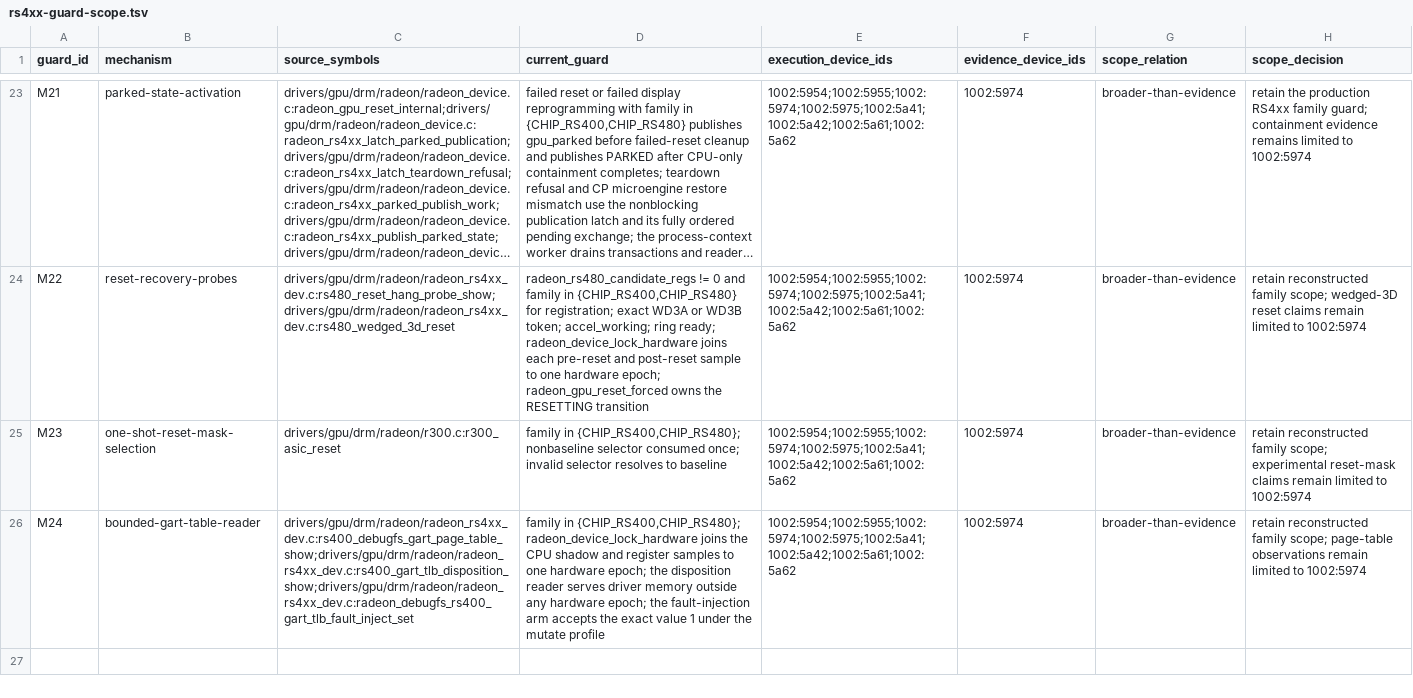
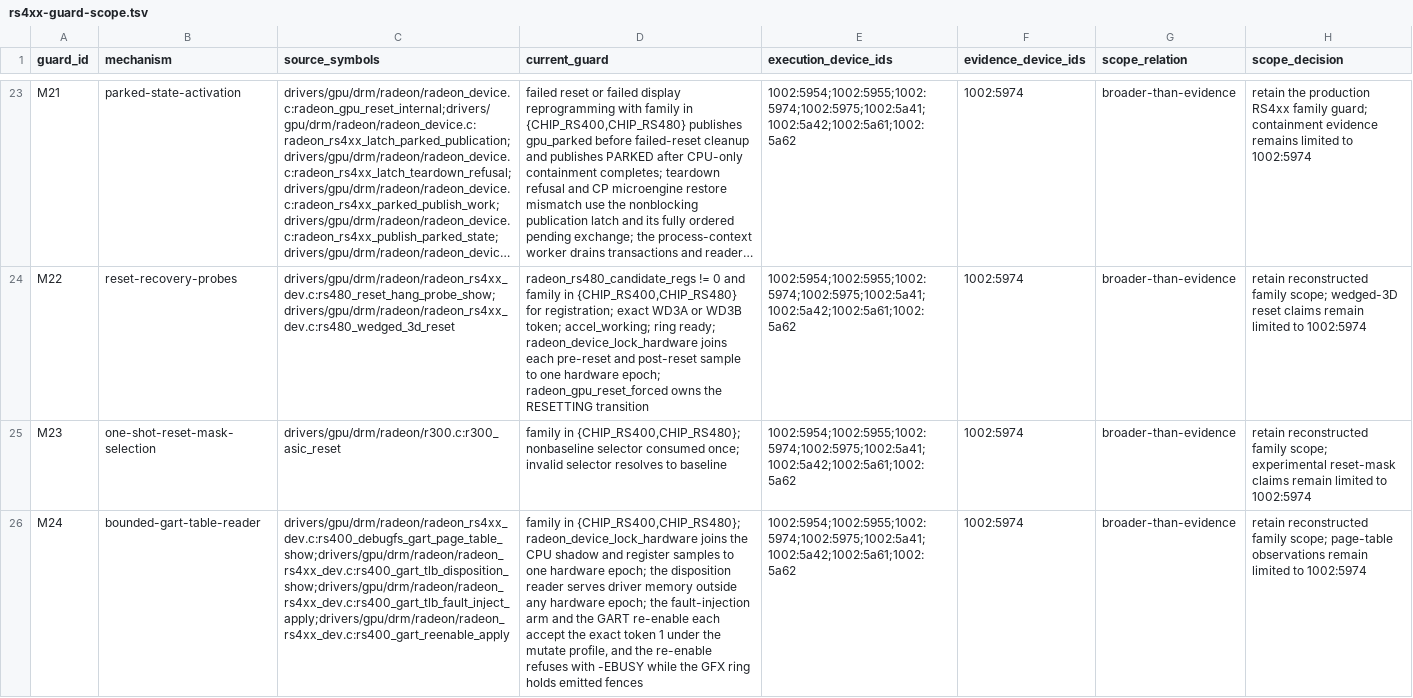
Before and after one commit to Oichkatzelesfrettschen/linux-radeon-gororoba, a TSV file: policy/rs4xx-guard-scope.tsv, drawn as a sheet; only a part is shown, gaps mark what is left out; long unchanged cells end in …; the diff names each change by its address in the sheet, - before the commit and + after, or states it on an @@ line.

```diff
--- a/policy/rs4xx-guard-scope.tsv
+++ b/policy/rs4xx-guard-scope.tsv
-C26 (source_symbols): drivers/gpu/drm/radeon/radeon_rs4xx_dev.c:rs400_debugfs_gart_page_table_show;drivers/gpu/drm/radeon/radeon_rs4xx_dev.c:rs400_gart_tlb_disposition_show;drivers/gpu/drm/radeon/radeon_rs4xx_dev.c:radeon_debugfs_rs400_gart_tlb_fault_inject_set
+C26 (source_symbols): drivers/gpu/drm/radeon/radeon_rs4xx_dev.c:rs400_debugfs_gart_page_table_show;drivers/gpu/drm/radeon/radeon_rs4xx_dev.c:rs400_gart_tlb_disposition_show;drivers/gpu/drm/radeon/radeon_rs4xx_dev.c:rs400_gart_tlb_fault_inject_apply;drivers/gpu/drm/radeon/radeon_rs4xx_dev.c:rs400_gart_reenable_apply
-D26 (current_guard): …fault-injection arm accepts the exact value 1 under the mutate profile
+D26 (current_guard): …fault-injection arm and the GART re-enable each accept the exact token 1 under the mutate profile, and the re-enable refuses with -EBUSY while the GFX ring holds emitted fences
```
Also changed, not shown: policy/all-dev-interface-manifest.tsv, policy/rs4xx-gart-memory-path.tsv, 10 other files.
